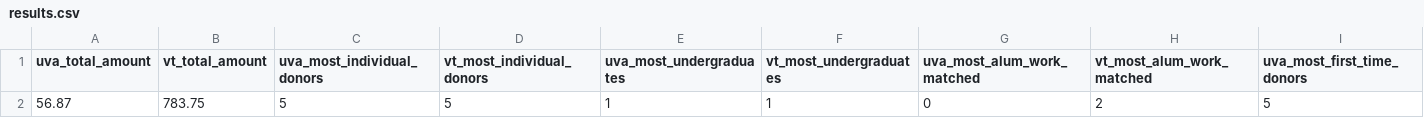
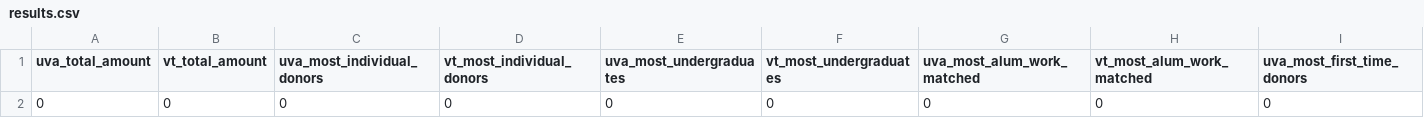
Before and after one commit to msaperst/cwkc-v2, a CSV file: public/assets/csv/results.csv, drawn as a sheet; only a part is shown; removed rows and columns are numbered as before the commit, all else as after; rows hold the shown columns only; the diff names each change by its address in the sheet, - before the commit and + after, or states it on an @@ line.

Commit message:
Update results.csv (#16)

```diff
--- a/public/assets/csv/results.csv
+++ b/public/assets/csv/results.csv
-row 2: 56.87 | 783.75 | 5 | 5 | 1 | 1 | 0 | 2 | 5
+row 2: 0 | 0 | 0 | 0 | 0 | 0 | 0 | 0 | 0
```
